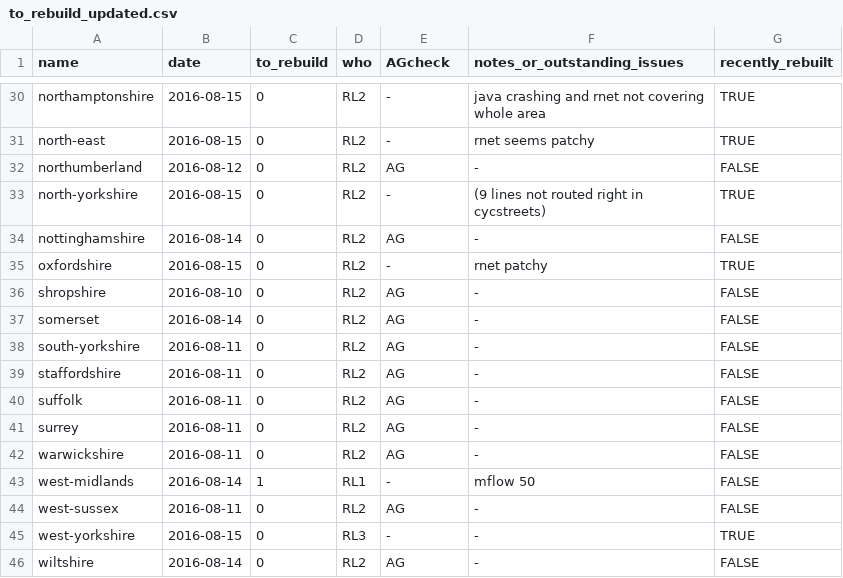
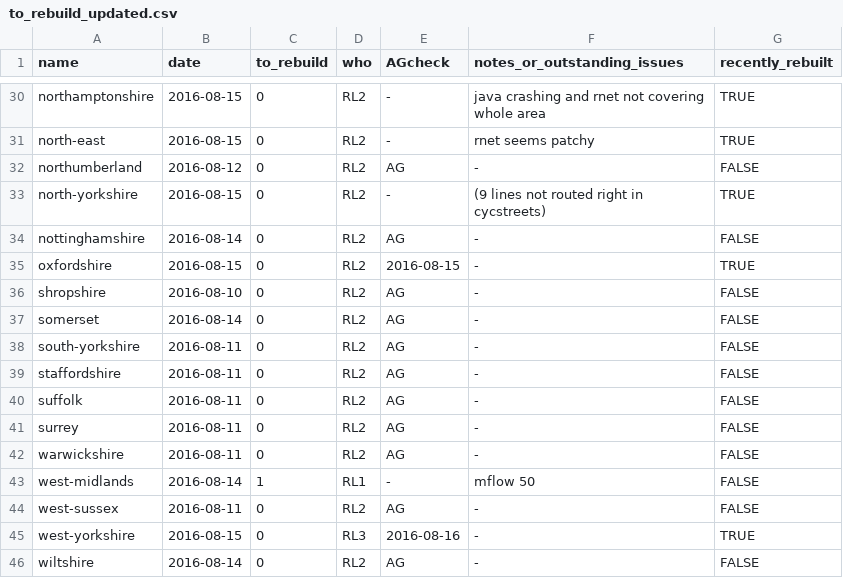
Before and after one commit to npct/pct-scripts, a CSV file: to_rebuild_updated.csv, drawn as a sheet; only a part is shown, gaps mark what is left out.

Commit message:
Update to_rebuild_updated.csv

```diff
--- a/to_rebuild_updated.csv
+++ b/to_rebuild_updated.csv
@@ -34,3 +34,3 @@ north-yorkshire,2016-08-15,0,RL2,-,(9 lines not routed right in cycstreets),TRUE
 nottinghamshire,2016-08-14,0,RL2,AG,-,FALSE
-oxfordshire,2016-08-15,0,RL2,-,rnet patchy,TRUE
+oxfordshire,2016-08-15,0,RL2,2016-08-15,-,TRUE
 shropshire,2016-08-10,0,RL2,AG,-,FALSE
@@ -44,3 +44,3 @@ west-midlands,2016-08-14,1,RL1,-,mflow 50,FALSE
 west-sussex,2016-08-11,0,RL2,AG,-,FALSE
-west-yorkshire,2016-08-15,0,RL3,-,-,TRUE
+west-yorkshire,2016-08-15,0,RL3,2016-08-16,-,TRUE
 wiltshire,2016-08-14,0,RL2,AG,-,FALSE
```
